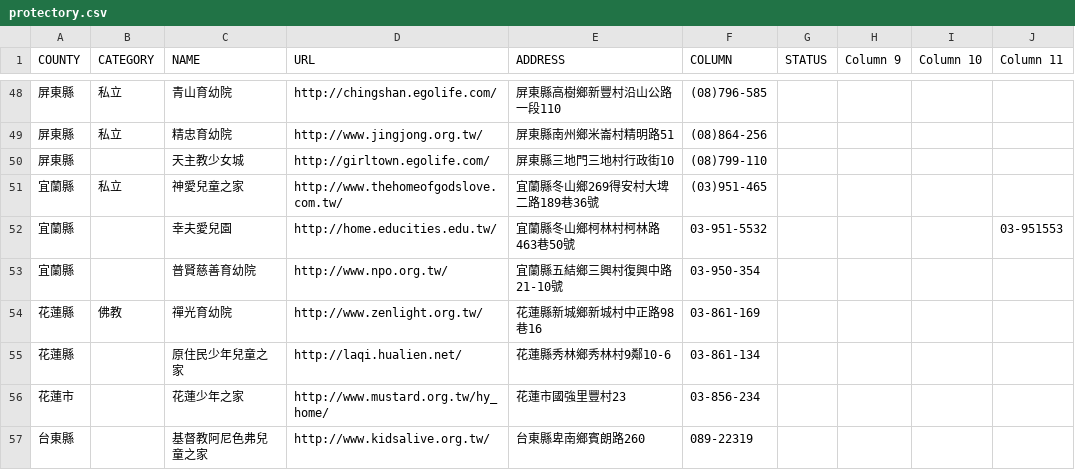
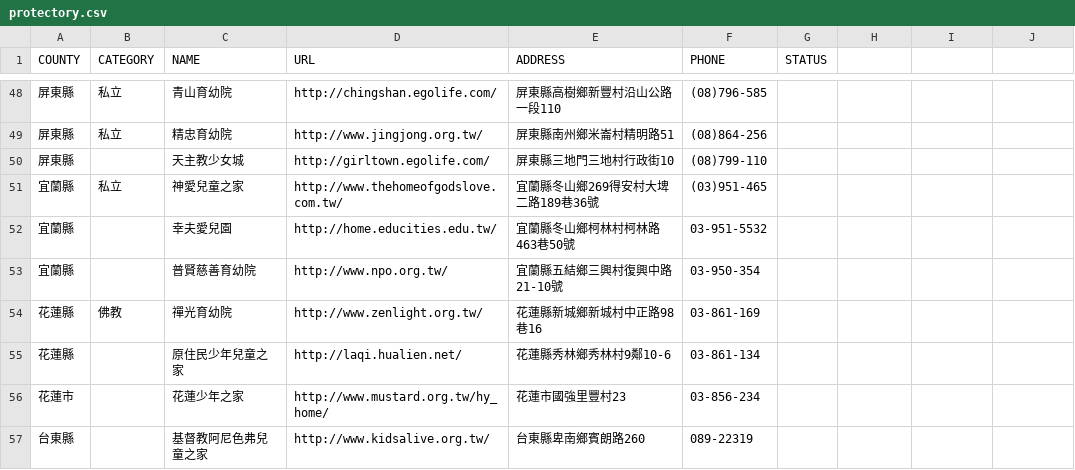
Before and after one commit to pm5/twdata, a CSV file: protectory.csv, drawn as a sheet; only a part is shown, gaps mark what is left out; the diff names each change by its address in the sheet, - before the commit and + after, or states it on an @@ line.

Commit message:
fix protectory columns

```diff
--- a/protectory.csv
+++ b/protectory.csv
-F1: COLUMN
+F1: PHONE
-H1: Column 9
+H1: (empty)
-I1: Column 10
+I1: (empty)
-J1: Column 11
+J1: (empty)
-J52: 03-951553
+J52: (empty)
```
